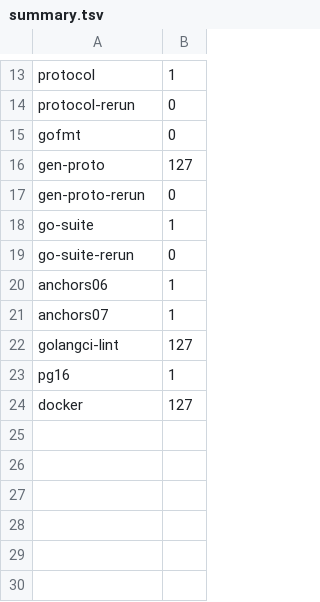
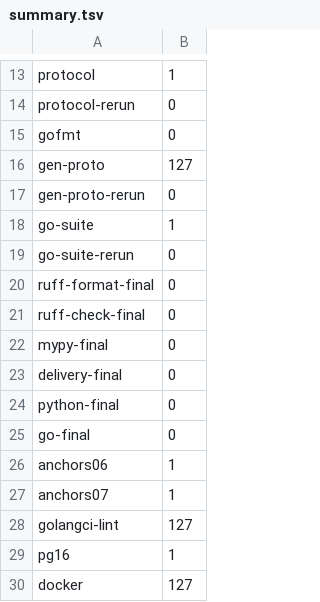
Before and after one commit to Maxencejules/shortvideo-network, a TSV file: docs/evidence/logs/goal-15/summary.tsv, drawn as a sheet; only a part is shown, gaps mark what is left out; the diff names each change by its address in the sheet, - before the commit and + after, or states it on an @@ line.

Commit message:
goal 15: record the cleanup retest
The cited logs are from the tested commit. Only docs/evidence changes.

```diff
--- a/docs/evidence/logs/goal-15/summary.tsv
+++ b/docs/evidence/logs/goal-15/summary.tsv
+row 20: ruff-format-final | 0
+row 21: ruff-check-final | 0
+row 22: mypy-final | 0
+row 23: delivery-final | 0
+row 24: python-final | 0
+row 25: go-final | 0
```
Also changed, not shown: 7 other files.
